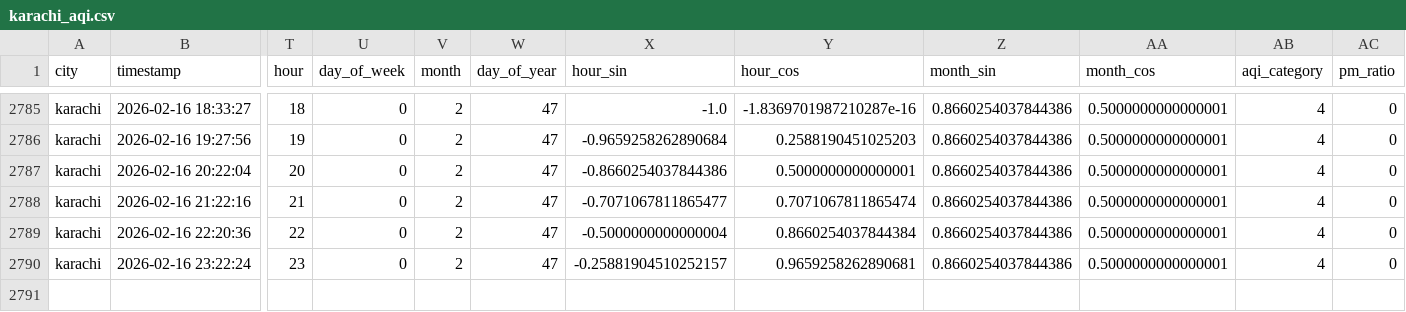
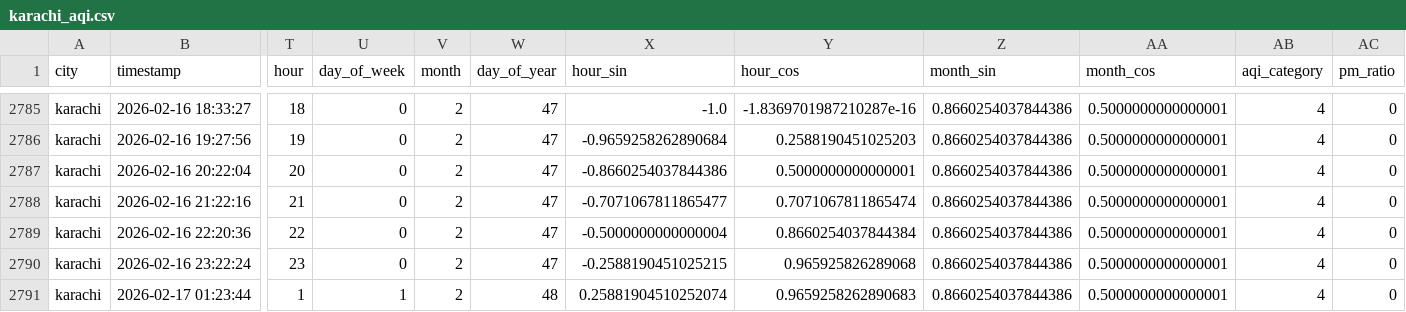
Before and after one commit to Kumkum-Wadhwani/aqi-karachi-predictor, a CSV file: feature_store/features/karachi_aqi.csv, drawn as a sheet; only a part is shown, gaps mark what is left out; rows hold the shown columns only; the diff names each change by its address in the sheet, - before the commit and + after, or states it on an @@ line.

```diff
--- a/feature_store/features/karachi_aqi.csv
+++ b/feature_store/features/karachi_aqi.csv
-X2790 (hour_sin): -0.25881904510252157
+X2790 (hour_sin): -0.2588190451025215
-Y2790 (hour_cos): 0.9659258262890681
+Y2790 (hour_cos): 0.965925826289068
+row 2791: karachi | 2026-02-17 01:23:44 | 1 | 1 | 2 | 48 | 0.25881904510252074 | 0.9659258262890683 | 0.8660254037844386 | 0.5000000000000001 | 4 | 0
```
